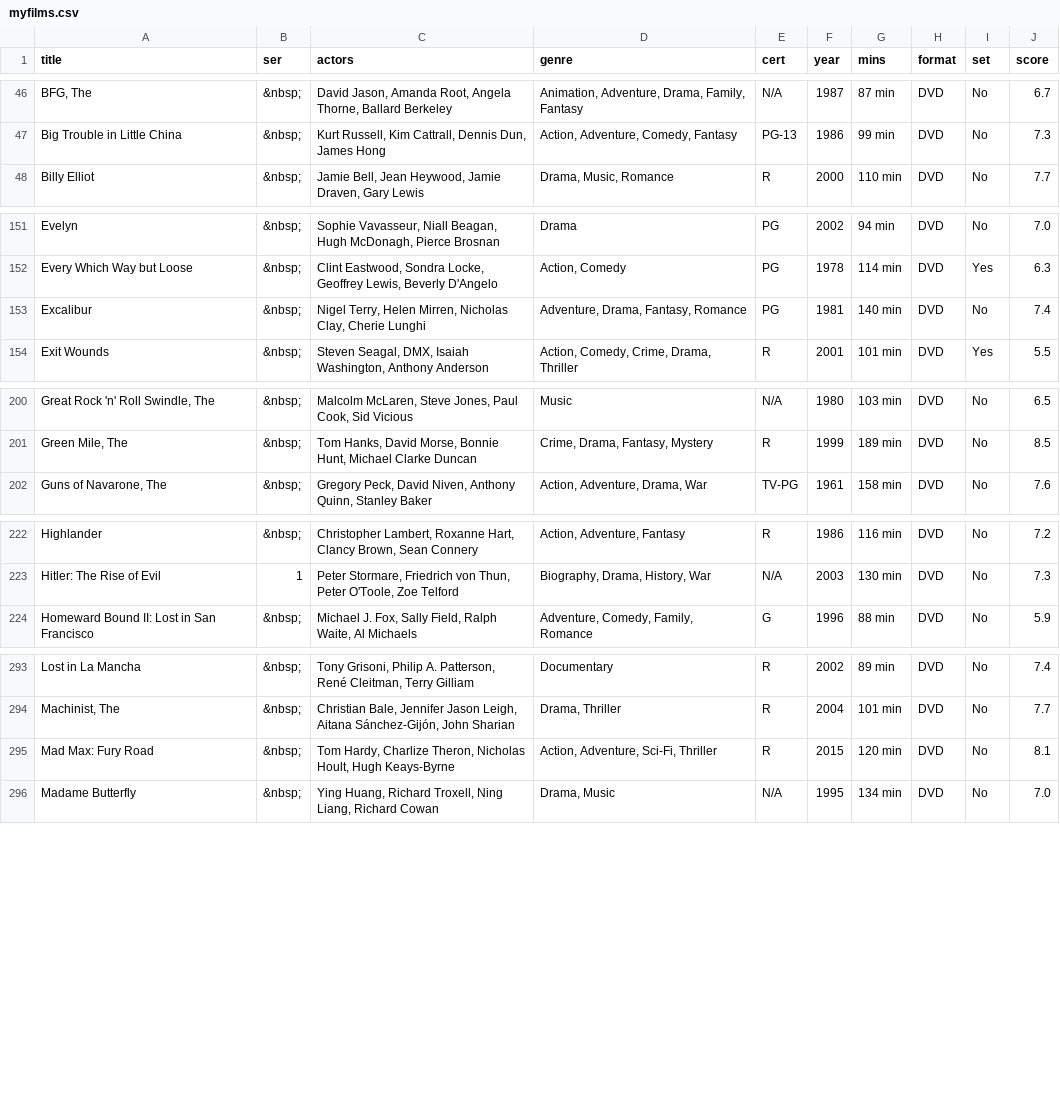
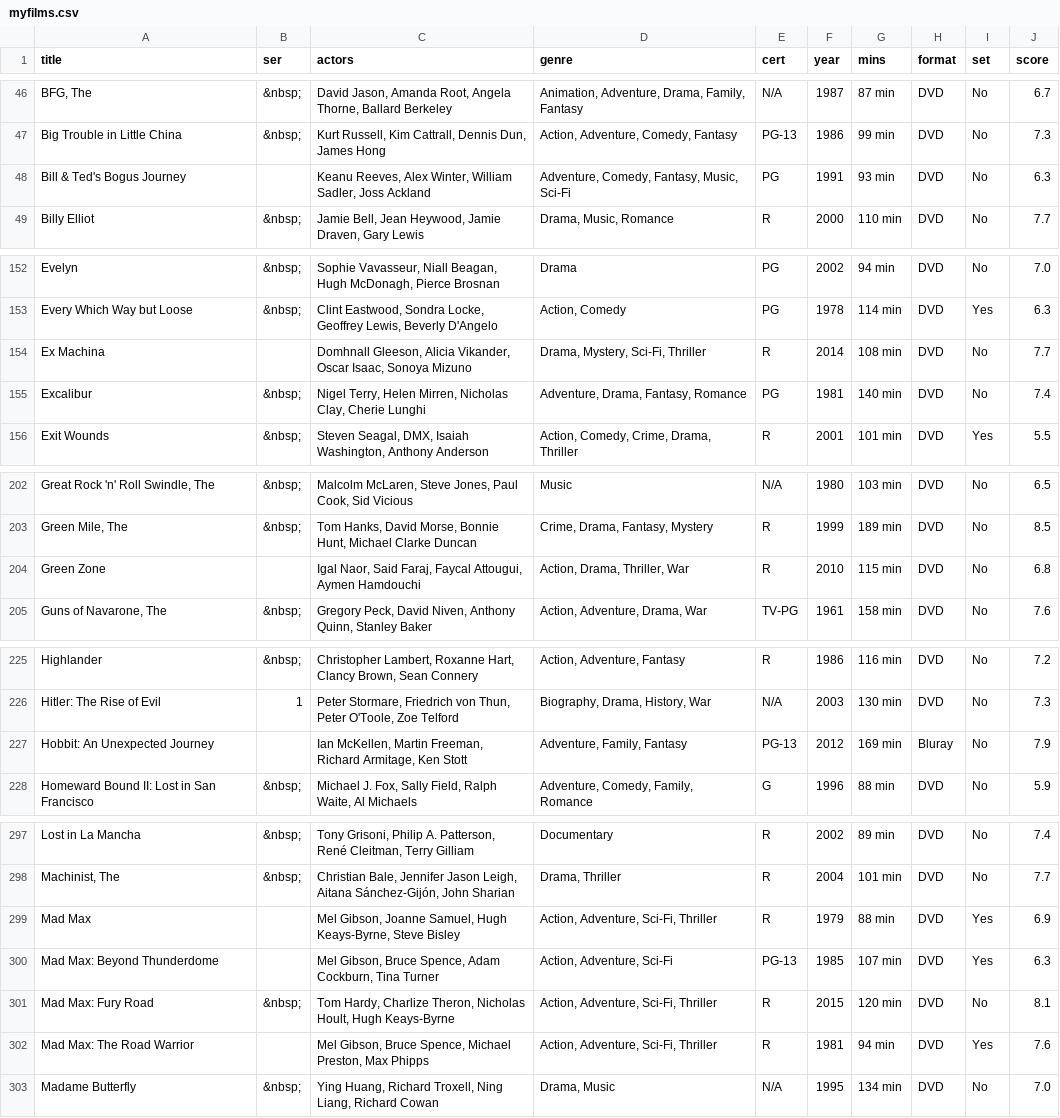
Before and after one commit to anomis66/anomis66.github.io, a CSV file: family/movi/myfilms.csv, drawn as a sheet; only a part is shown, gaps mark what is left out; the diff covers the shown part only.

Commit message:
Update myfilms.csv
Catalogue update for mid-June 2019

```diff
--- a/family/movi/myfilms.csv
+++ b/family/movi/myfilms.csv
@@ -47,2 +47,3 @@ BFG, The|&nbsp;|David Jason, Amanda Root, Angela Thorne, Ballard Berkeley|Animat
 Big Trouble in Little China|&nbsp;|Kurt Russell, Kim Cattrall, Dennis Dun, James Hong|Action, Adventure, Comedy, Fantasy|PG-13|1986|99 min|DVD|No|7.3
+Bill & Ted's Bogus Journey||Keanu Reeves, Alex Winter, William Sadler, Joss Ackland|Adventure, Comedy, Fantasy, Music, Sci-Fi|PG|1991|93 min|DVD|No|6.3
 Billy Elliot|&nbsp;|Jamie Bell, Jean Heywood, Jamie Draven, Gary Lewis|Drama, Music, Romance|R|2000|110 min|DVD|No|7.7
@@ -152,2 +153,3 @@ Evelyn|&nbsp;|Sophie Vavasseur, Niall Beagan, Hugh McDonagh, Pierce Brosnan|Dram
 Every Which Way but Loose|&nbsp;|Clint Eastwood, Sondra Locke, Geoffrey Lewis, Beverly D'Angelo|Action, Comedy|PG|1978|114 min|DVD|Yes|6.3
+Ex Machina||Domhnall Gleeson, Alicia Vikander, Oscar Isaac, Sonoya Mizuno|Drama, Mystery, Sci-Fi, Thriller|R|2014|108 min|DVD|No|7.7
 Excalibur|&nbsp;|Nigel Terry, Helen Mirren, Nicholas Clay, Cherie Lunghi|Adventure, Drama, Fantasy, Romance|PG|1981|140 min|DVD|No|7.4
@@ -201,2 +203,3 @@ Great Rock 'n' Roll Swindle, The|&nbsp;|Malcolm McLaren, Steve Jones, Paul Cook,
 Green Mile, The|&nbsp;|Tom Hanks, David Morse, Bonnie Hunt, Michael Clarke Duncan|Crime, Drama, Fantasy, Mystery|R|1999|189 min|DVD|No|8.5
+Green Zone||Igal Naor, Said Faraj, Faycal Attougui, Aymen Hamdouchi|Action, Drama, Thriller, War|R|2010|115 min|DVD|No|6.8
 Guns of Navarone, The|&nbsp;|Gregory Peck, David Niven, Anthony Quinn, Stanley Baker|Action, Adventure, Drama, War|TV-PG|1961|158 min|DVD|No|7.6
@@ -223,2 +226,3 @@ Highlander|&nbsp;|Christopher Lambert, Roxanne Hart, Clancy Brown, Sean Connery|
 Hitler: The Rise of Evil|1|Peter Stormare, Friedrich von Thun, Peter O'Toole, Zoe Telford|Biography, Drama, History, War|N/A|2003|130 min|DVD|No|7.3
+Hobbit: An Unexpected Journey||Ian McKellen, Martin Freeman, Richard Armitage, Ken Stott|Adventure, Family, Fantasy|PG-13|2012|169 min|Bluray|No|7.9
 Homeward Bound II: Lost in San Francisco|&nbsp;|Michael J. Fox, Sally Field, Ralph Waite, Al Michaels|Adventure, Comedy, Family, Romance|G|1996|88 min|DVD|No|5.9
@@ -294,3 +298,6 @@ Lost in La Mancha|&nbsp;|Tony Grisoni, Philip A. Patterson, René Cleitman, Terr
 Machinist, The|&nbsp;|Christian Bale, Jennifer Jason Leigh, Aitana Sánchez-Gijón, John Sharian|Drama, Thriller|R|2004|101 min|DVD|No|7.7
+Mad Max||Mel Gibson, Joanne Samuel, Hugh Keays-Byrne, Steve Bisley|Action, Adventure, Sci-Fi, Thriller|R|1979|88 min|DVD|Yes|6.9
+Mad Max: Beyond Thunderdome||Mel Gibson, Bruce Spence, Adam Cockburn, Tina Turner|Action, Adventure, Sci-Fi|PG-13|1985|107 min|DVD|Yes|6.3
 Mad Max: Fury Road|&nbsp;|Tom Hardy, Charlize Theron, Nicholas Hoult, Hugh Keays-Byrne|Action, Adventure, Sci-Fi, Thriller|R|2015|120 min|DVD|No|8.1
+Mad Max: The Road Warrior||Mel Gibson, Bruce Spence, Michael Preston, Max Phipps|Action, Adventure, Sci-Fi, Thriller|R|1981|94 min|DVD|Yes|7.6
 Madame Butterfly|&nbsp;|Ying Huang, Richard Troxell, Ning Liang, Richard Cowan|Drama, Music|N/A|1995|134 min|DVD|No|7.0
```
Also changed, not shown: 3 added rows, 1 removed row and 2 moved rows elsewhere in this file.
